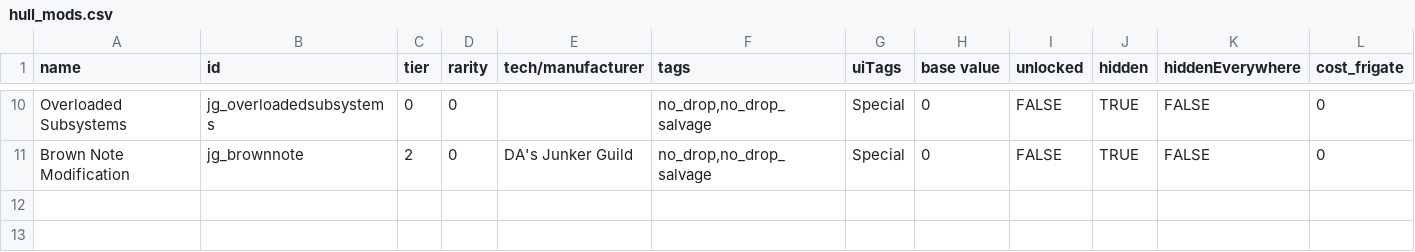
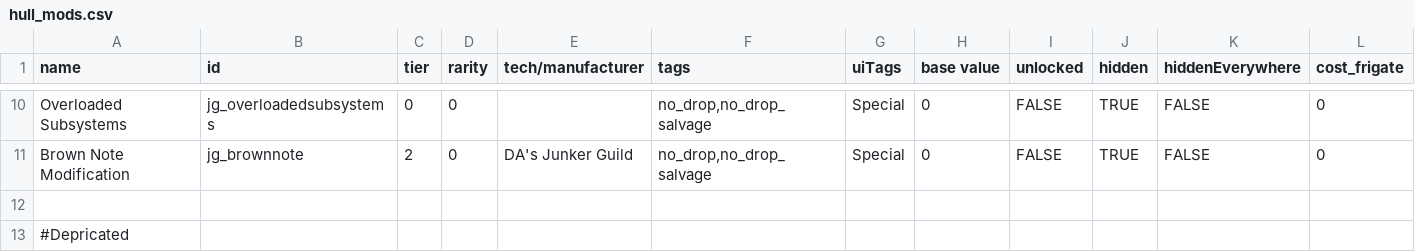
Before and after one commit to Zone51alex/DAWeaponsPack, a CSV file: data/hullmods/hull_mods.csv, drawn as a sheet; only a part is shown, gaps mark what is left out; rows hold the shown columns only; the diff covers the shown part only; the diff names each change by its address in the sheet, - before the commit and + after, or states it on an @@ line.

```diff
--- a/data/hullmods/hull_mods.csv
+++ b/data/hullmods/hull_mods.csv
+row 12: (empty)
+row 13: #Depricated
```
Also changed, not shown: 2 added rows and 1 edited cell elsewhere in this file.
